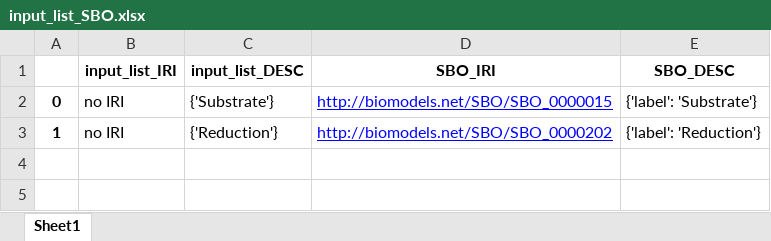
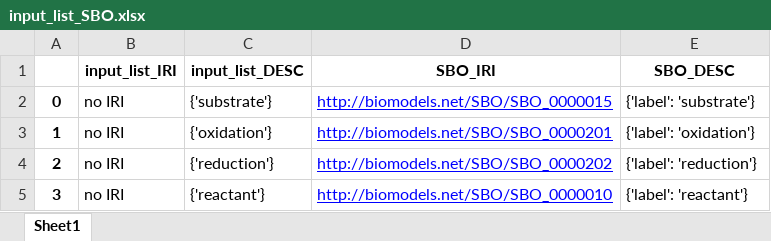
Before and after one commit to nfdi4cat/Ontology-Overview-of-NFDI4Cat, an Excel workbook: mapping/input_list_SBO.xlsx, sheet Sheet1, drawn as a sheet; values as stored, in another font and other column widths than the file's, no borders; the diff names each change by its address in the sheet, - before the commit and + after, or states it on an @@ line.

```diff
--- a/mapping/input_list_SBO.xlsx (sheet Sheet1)
+++ b/mapping/input_list_SBO.xlsx (sheet Sheet1)
-C2 (input_list_DESC): {'Substrate'}
+C2 (input_list_DESC): {'substrate'}
-E2 (SBO_DESC): {'label': 'Substrate'}
+E2 (SBO_DESC): {'label': 'substrate'}
-C3 (input_list_DESC): {'Reduction'}
+C3 (input_list_DESC): {'oxidation'}
-D3 (SBO_IRI): http://biomodels.net/SBO/SBO_0000202
+D3 (SBO_IRI): http://biomodels.net/SBO/SBO_0000201
-E3 (SBO_DESC): {'label': 'Reduction'}
+E3 (SBO_DESC): {'label': 'oxidation'}
+row 4: 2 | no IRI | {'reduction'} | http://biomodels.net/SBO/SBO_0000202 | {'label': 'reduction'}
+row 5: 3 | no IRI | {'reactant'} | http://biomodels.net/SBO/SBO_0000010 | {'label': 'reactant'}
```
Also changed, not shown: mapping/input_list_AFO.xlsx, mapping/input_list_ENVO.xlsx, 18 other files.
